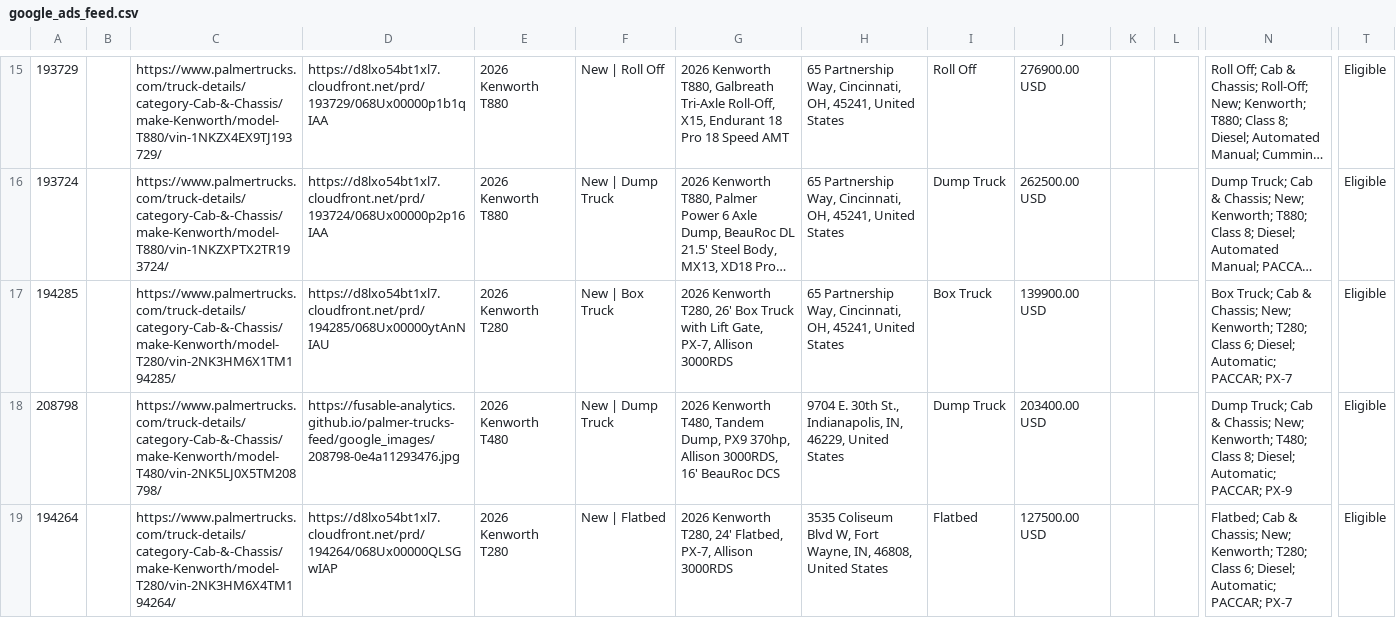
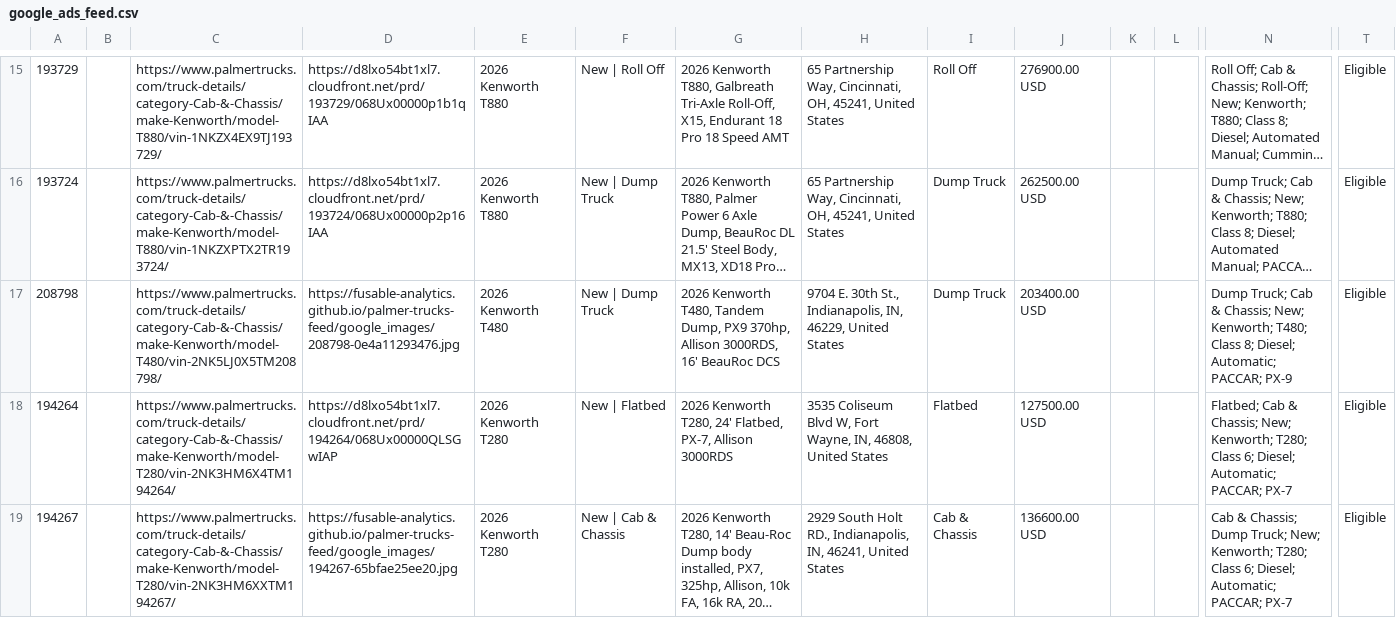
Before and after one commit to Fusable-Analytics/palmer-trucks-feed, a CSV file: google_ads_feed.csv, drawn as a sheet; only a part is shown, gaps mark what is left out; the shorter side is filled out with more unchanged rows; long unchanged cells end in …; rows hold the shown columns only; the diff names each change by its address in the sheet, - before the commit and + after, or states it on an @@ line.

```diff
--- a/google_ads_feed.csv
+++ b/google_ads_feed.csv
-row 17: 194285 |  | https://www.palmertrucks.com/truck-details/category-Cab-&-Chassis/make-Kenworth/model-T280/vin-2NK3HM6X1TM194285/ | https://d8lxo54bt1xl7.cloudfront.net/prd/194285/068Ux00000ytAnNIAU | 2026 Kenworth T280 | New | Box Truck | 2026 Kenworth T280, 26' Box Truck with Lift Gate, PX-7, Allison 3000RDS | 65 Partnership Way, Cincinnati, OH, 45241, United States | Box Truck | 139900.00 USD |  |  | Box Truck; Cab & Chassis; New; Kenworth; T280; Class 6; Diesel; Automatic; PACCAR; PX-7 | Eligible
```
